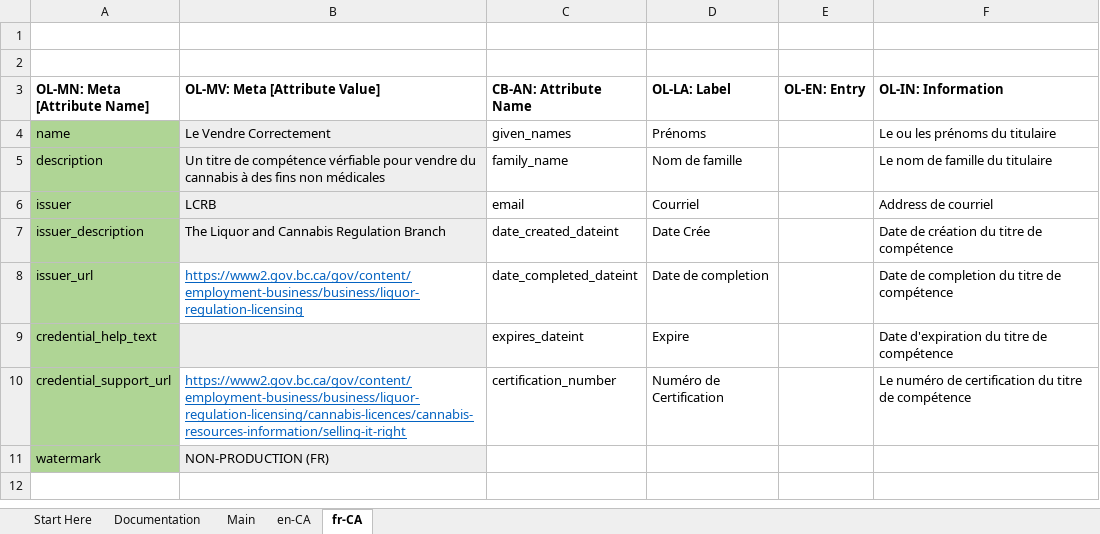
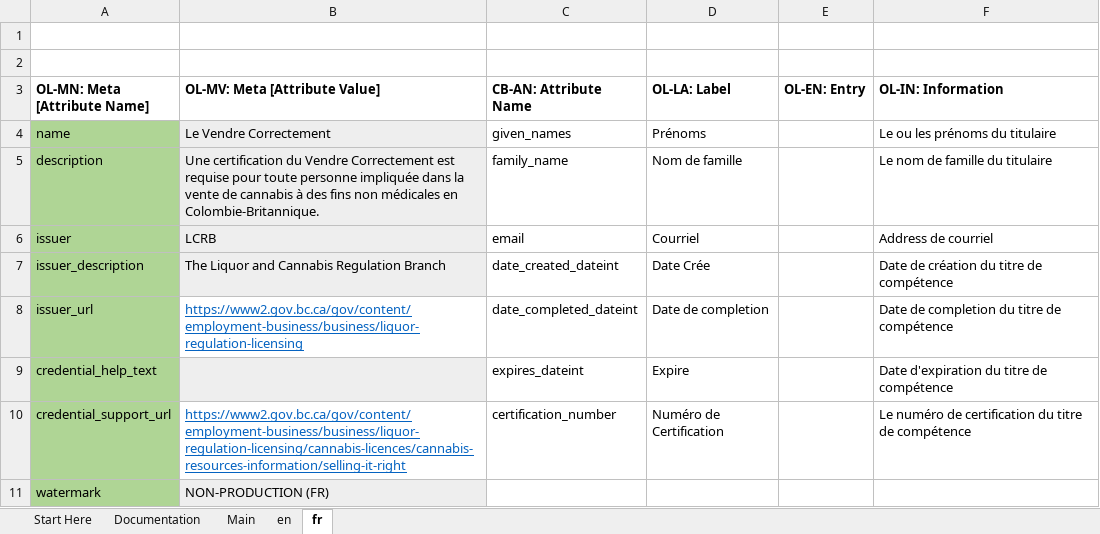
Before and after one commit to bcgov/aries-oca-bundles, an Excel workbook: OCABundles/schema/bcgov-digital-trust/LCRB/selling-it-right-showcase/Selling-It-Right-OCA.xlsx, sheet fr, drawn as a sheet; values as stored, in another font and other column widths than the file's, no borders; conditional formats not drawn; the diff names each change by its address in the sheet, - before the commit and + after, or states it on an @@ line.

```diff
--- a/OCABundles/schema/bcgov-digital-trust/LCRB/selling-it-right-showcase/Selling-It-Right-OCA.xlsx (sheet fr)
+++ b/OCABundles/schema/bcgov-digital-trust/LCRB/selling-it-right-showcase/Selling-It-Right-OCA.xlsx (sheet fr)
-sheet tab: en-CA
+sheet tab: en
-sheet tab: fr-CA
+sheet tab: fr
-B5 (OL-MV: Meta [Attribute Value]): Un titre de compétence vérfiable pour vendre du cannabis à des fins non médicales
+B5 (OL-MV: Meta [Attribute Value]): Une certification du Vendre Correctement est requise pour toute personne impliquée dans la vente de cannabis à des fins non médicales en Colombie-Britannique.
```
Also changed, not shown: sheet en, OCABundles/schema/bcgov-digital-trust/LCRB/serving-it-right-showcase/Serving-It-Right-OCA.xlsx, OCABundles/schema/bcgov-digital-trust/LCRB/special-event-server-showcase/Special-Event-Server-OCA.xlsx, 8 other files.
